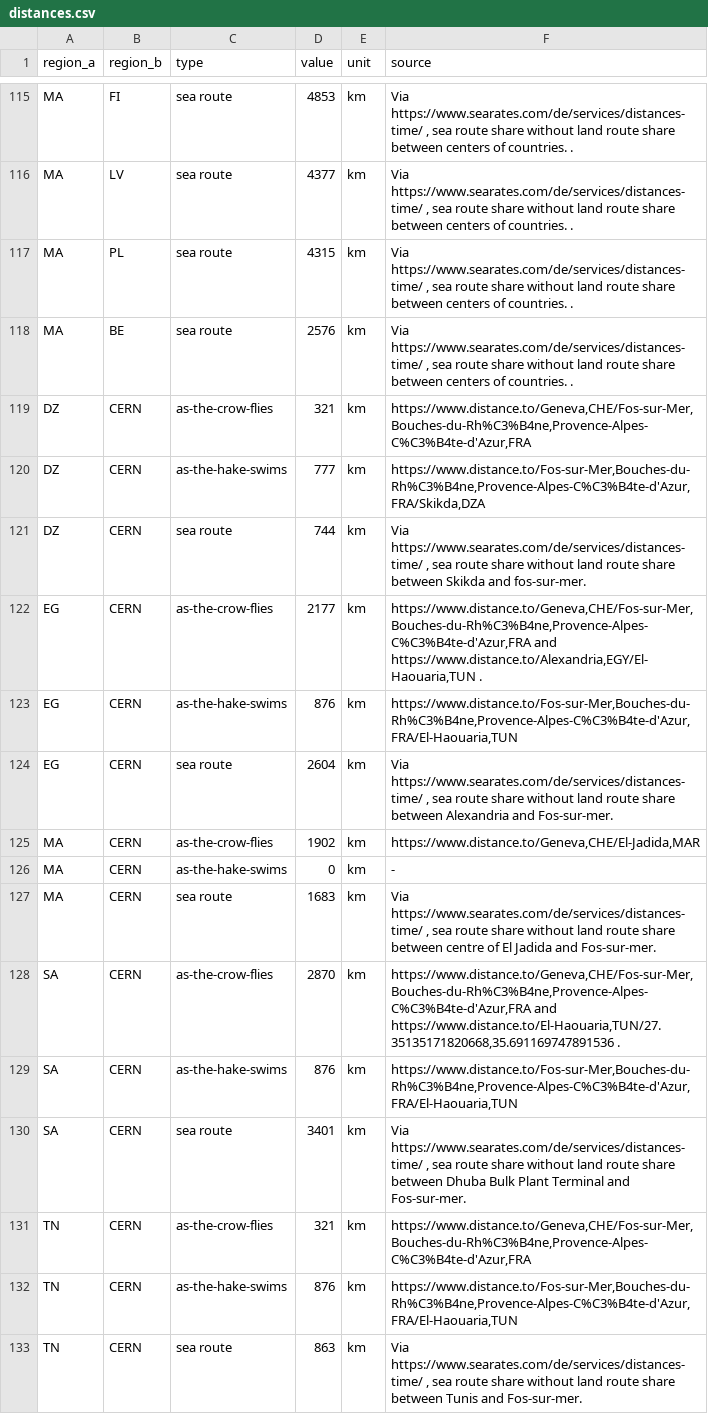
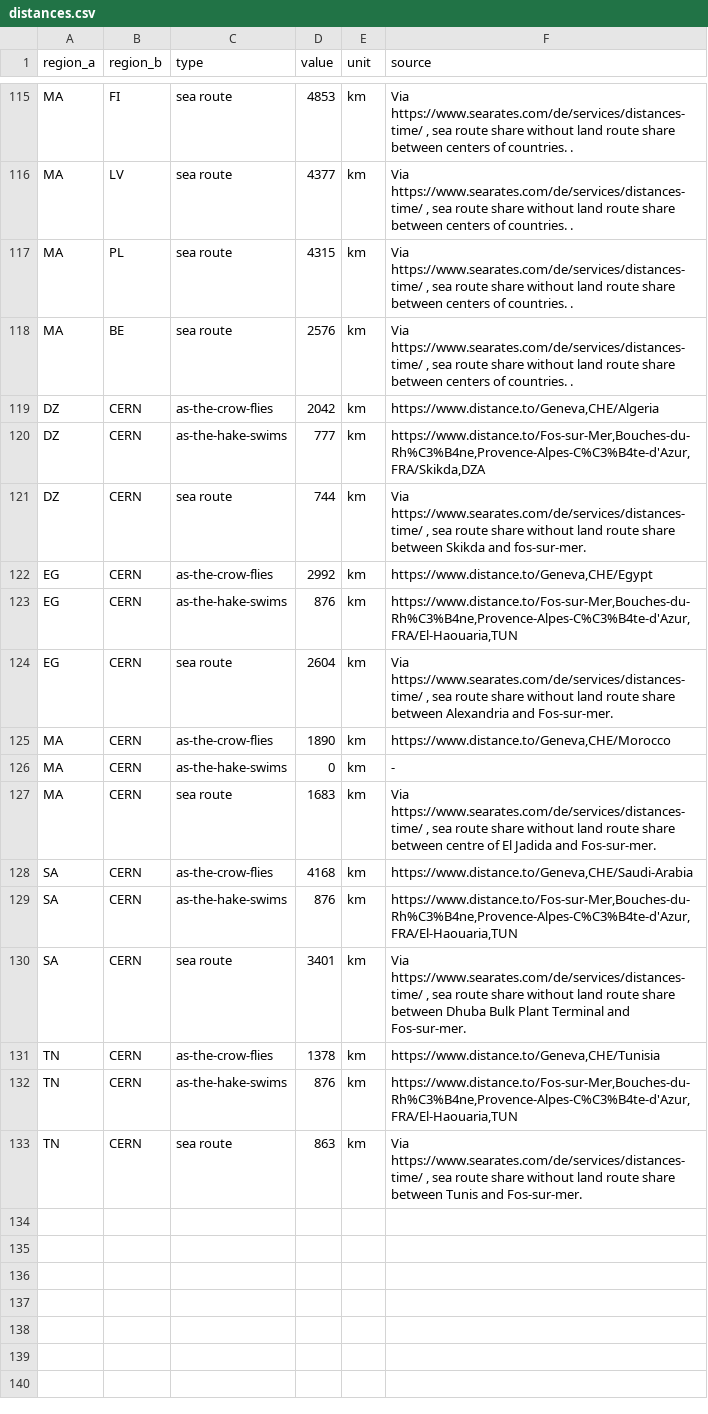
Before and after one commit to euronion/trace, a CSV file: data/distances.csv, drawn as a sheet; only a part is shown, gaps mark what is left out.

Commit message:
Correct distances for as-the-crow-flies for CERN scenarios.

```diff
--- a/data/distances.csv
+++ b/data/distances.csv
@@ -118,15 +118,15 @@ MA,PL,sea route,4315,km,"Via https://www.searates.com/de/services/distances-time
 MA,BE,sea route,2576,km,"Via https://www.searates.com/de/services/distances-time/ , sea route share without land route share between centers of countries. ."
-DZ,CERN,as-the-crow-flies,321,km,"https://www.distance.to/Geneva,CHE/Fos-sur-Mer,Bouches-du-Rh%C3%B4ne,Provence-Alpes-C%C3%B4te-d'Azur,FRA"
+DZ,CERN,as-the-crow-flies,2042,km,"https://www.distance.to/Geneva,CHE/Algeria"
 DZ,CERN,as-the-hake-swims,777,km,"https://www.distance.to/Fos-sur-Mer,Bouches-du-Rh%C3%B4ne,Provence-Alpes-C%C3%B4te-d'Azur,FRA/Skikda,DZA"
 DZ,CERN,sea route,744,km,"Via https://www.searates.com/de/services/distances-time/ , sea route share without land route share between Skikda and fos-sur-mer."
-EG,CERN,as-the-crow-flies,2177,km,"https://www.distance.to/Geneva,CHE/Fos-sur-Mer,Bouches-du-Rh%C3%B4ne,Provence-Alpes-C%C3%B4te-d'Azur,FRA and https://www.distance.to/Alexandria,EGY/El-Haouaria,TUN ."
+EG,CERN,as-the-crow-flies,2992,km,"https://www.distance.to/Geneva,CHE/Egypt"
 EG,CERN,as-the-hake-swims,876,km,"https://www.distance.to/Fos-sur-Mer,Bouches-du-Rh%C3%B4ne,Provence-Alpes-C%C3%B4te-d'Azur,FRA/El-Haouaria,TUN"
 EG,CERN,sea route,2604,km,"Via https://www.searates.com/de/services/distances-time/ , sea route share without land route share between Alexandria and Fos-sur-mer."
-MA,CERN,as-the-crow-flies,1902,km,"https://www.distance.to/Geneva,CHE/El-Jadida,MAR"
+MA,CERN,as-the-crow-flies,1890,km,"https://www.distance.to/Geneva,CHE/Morocco"
 MA,CERN,as-the-hake-swims,0,km,-
 MA,CERN,sea route,1683,km,"Via https://www.searates.com/de/services/distances-time/ , sea route share without land route share between centre of El Jadida and Fos-sur-mer."
-SA,CERN,as-the-crow-flies,2870,km,"https://www.distance.to/Geneva,CHE/Fos-sur-Mer,Bouches-du-Rh%C3%B4ne,Provence-Alpes-C%C3%B4te-d'Azur,FRA and https://www.distance.to/El-Haouaria,TUN/27.35135171820668,35.691169747891536 ."
+SA,CERN,as-the-crow-flies,4168,km,"https://www.distance.to/Geneva,CHE/Saudi-Arabia"
 SA,CERN,as-the-hake-swims,876,km,"https://www.distance.to/Fos-sur-Mer,Bouches-du-Rh%C3%B4ne,Provence-Alpes-C%C3%B4te-d'Azur,FRA/El-Haouaria,TUN"
 SA,CERN,sea route,3401,km,"Via https://www.searates.com/de/services/distances-time/ , sea route share without land route share between Dhuba Bulk Plant Terminal and Fos-sur-mer."
-TN,CERN,as-the-crow-flies,321,km,"https://www.distance.to/Geneva,CHE/Fos-sur-Mer,Bouches-du-Rh%C3%B4ne,Provence-Alpes-C%C3%B4te-d'Azur,FRA"
+TN,CERN,as-the-crow-flies,1378,km,"https://www.distance.to/Geneva,CHE/Tunisia"
 TN,CERN,as-the-hake-swims,876,km,"https://www.distance.to/Fos-sur-Mer,Bouches-du-Rh%C3%B4ne,Provence-Alpes-C%C3%B4te-d'Azur,FRA/El-Haouaria,TUN"
```
